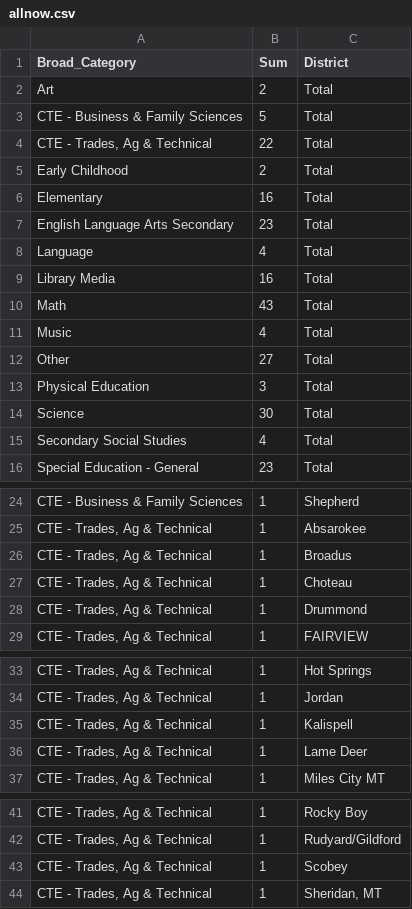
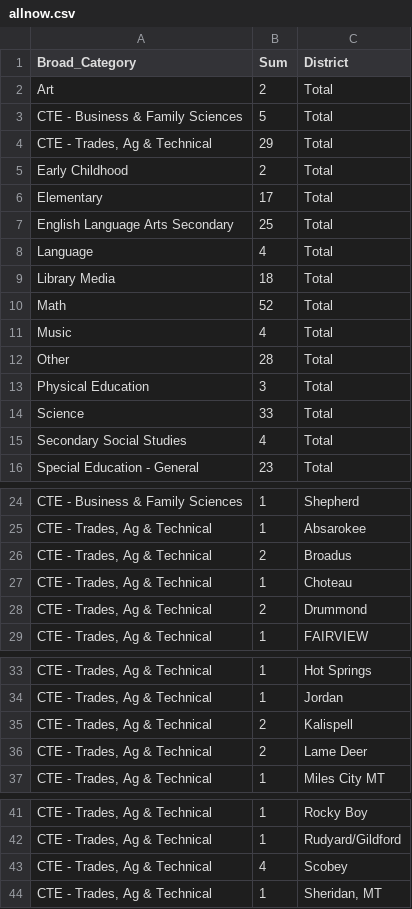
Before and after one commit to bostickmike/Montana-Education-Jobs-Dashboard, a CSV file: Mt_Ed_Jobs/allnow.csv, drawn as a sheet; only a part is shown, gaps mark what is left out; the diff covers the shown part only.

```diff
--- a/Mt_Ed_Jobs/allnow.csv
+++ b/Mt_Ed_Jobs/allnow.csv
@@ -3,13 +3,13 @@
 "CTE - Business & Family Sciences",5,"Total"
-"CTE - Trades, Ag & Technical",22,"Total"
+"CTE - Trades, Ag & Technical",29,"Total"
 "Early Childhood",2,"Total"
-"Elementary",16,"Total"
-"English Language Arts Secondary",23,"Total"
+"Elementary",17,"Total"
+"English Language Arts Secondary",25,"Total"
 "Language",4,"Total"
-"Library Media",16,"Total"
-"Math",43,"Total"
+"Library Media",18,"Total"
+"Math",52,"Total"
 "Music",4,"Total"
-"Other",27,"Total"
+"Other",28,"Total"
 "Physical Education",3,"Total"
-"Science",30,"Total"
+"Science",33,"Total"
 "Secondary Social Studies",4,"Total"
@@ -25,5 +25,5 @@
 "CTE - Trades, Ag & Technical",1,"Absarokee"
-"CTE - Trades, Ag & Technical",1,"Broadus"
+"CTE - Trades, Ag & Technical",2,"Broadus"
 "CTE - Trades, Ag & Technical",1,"Choteau"
-"CTE - Trades, Ag & Technical",1,"Drummond"
+"CTE - Trades, Ag & Technical",2,"Drummond"
 "CTE - Trades, Ag & Technical",1,"FAIRVIEW"
@@ -34,4 +34,4 @@
 "CTE - Trades, Ag & Technical",1,"Jordan"
-"CTE - Trades, Ag & Technical",1,"Kalispell"
-"CTE - Trades, Ag & Technical",1,"Lame Deer"
+"CTE - Trades, Ag & Technical",2,"Kalispell"
+"CTE - Trades, Ag & Technical",2,"Lame Deer"
 "CTE - Trades, Ag & Technical",1,"Miles City MT"
@@ -42,3 +42,3 @@
 "CTE - Trades, Ag & Technical",1,"Rudyard/Gildford"
-"CTE - Trades, Ag & Technical",1,"Scobey"
+"CTE - Trades, Ag & Technical",4,"Scobey"
 "CTE - Trades, Ag & Technical",1,"Sheridan, MT"
```
Also changed, not shown: 13 edited cells elsewhere in this file, Mt_Ed_Jobs/allsum.csv, Mt_Ed_Jobs/k12_district_weekly_totals.csv, 15 other files.
